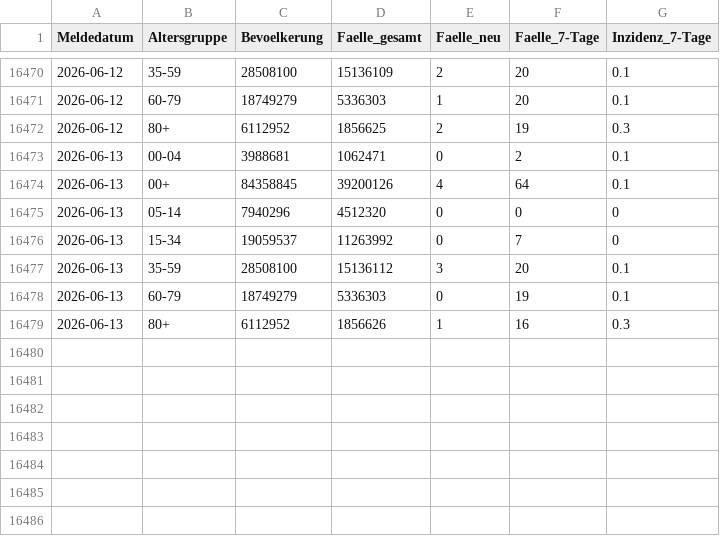
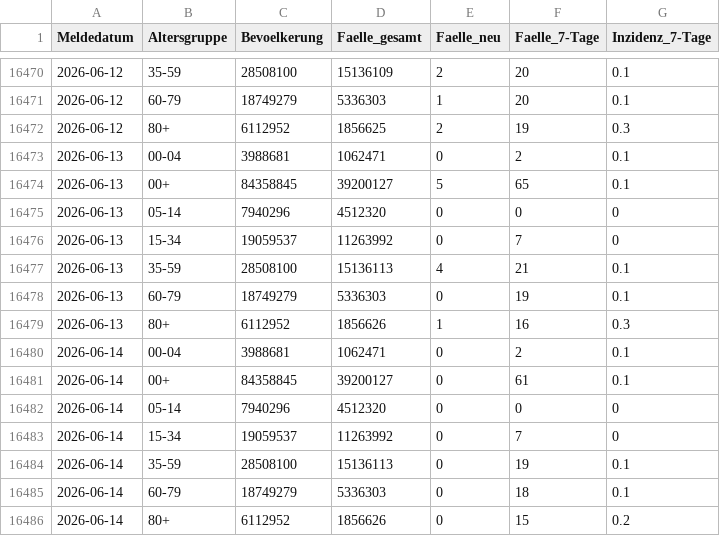
Before and after one commit to robert-koch-institut/COVID-19_7-Tage-Inzidenz_in_Deutschland, a CSV file: COVID-19-Faelle_7-Tage-Inzidenz_Deutschland.csv, drawn as a sheet; only a part is shown, gaps mark what is left out.

```diff
--- a/COVID-19-Faelle_7-Tage-Inzidenz_Deutschland.csv
+++ b/COVID-19-Faelle_7-Tage-Inzidenz_Deutschland.csv
@@ -16473,7 +16473,14 @@ Meldedatum,Altersgruppe,Bevoelkerung,Faelle_gesamt,Faelle_neu,Faelle_7-Tage,Inzi
 2026-06-13,00-04,3988681,1062471,0,2,0.1
-2026-06-13,00+,84358845,39200126,4,64,0.1
+2026-06-13,00+,84358845,39200127,5,65,0.1
 2026-06-13,05-14,7940296,4512320,0,0,0
 2026-06-13,15-34,19059537,11263992,0,7,0
-2026-06-13,35-59,28508100,15136112,3,20,0.1
+2026-06-13,35-59,28508100,15136113,4,21,0.1
 2026-06-13,60-79,18749279,5336303,0,19,0.1
 2026-06-13,80+,6112952,1856626,1,16,0.3
+2026-06-14,00-04,3988681,1062471,0,2,0.1
+2026-06-14,00+,84358845,39200127,0,61,0.1
+2026-06-14,05-14,7940296,4512320,0,0,0
+2026-06-14,15-34,19059537,11263992,0,7,0
+2026-06-14,35-59,28508100,15136113,0,19,0.1
+2026-06-14,60-79,18749279,5336303,0,18,0.1
+2026-06-14,80+,6112952,1856626,0,15,0.2
```
Also changed, not shown: 7 other files.
